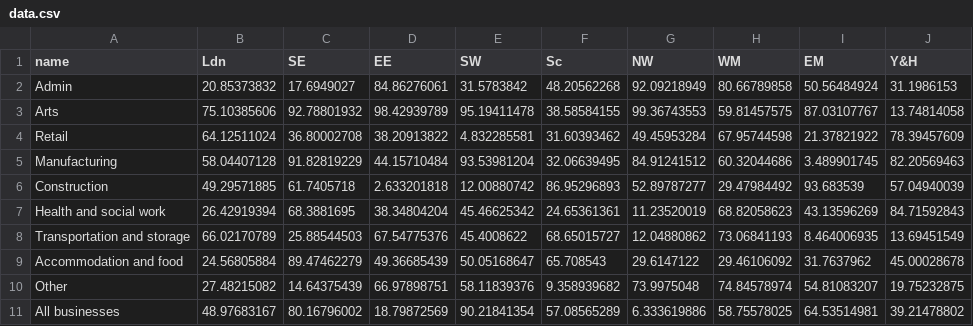
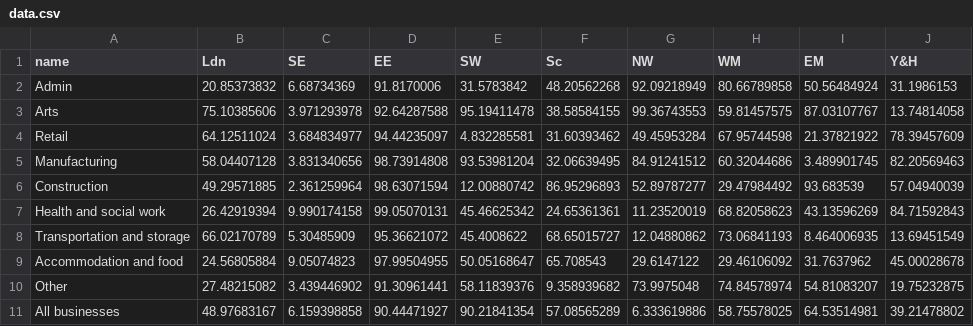
Before and after one commit to ONSvisual/all-charts-before, a CSV file: heatmap-per-column/data.csv, drawn as a sheet.

Commit message:
update data

```diff
--- a/heatmap-per-column/data.csv
+++ b/heatmap-per-column/data.csv
@@ -1,11 +1,11 @@
 name,Ldn,SE,EE,SW,Sc,NW,WM,EM,Y&H
-Admin,20.85373832,17.6949027,84.86276061,31.5783842,48.20562268,92.09218949,80.66789858,50.56484924,31.1986153
-Arts,75.10385606,92.78801932,98.42939789,95.19411478,38.58584155,99.36743553,59.81457575,87.03107767,13.74814058
-Retail,64.12511024,36.80002708,38.20913822,4.832285581,31.60393462,49.45953284,67.95744598,21.37821922,78.39457609
-Manufacturing,58.04407128,91.82819229,44.15710484,93.53981204,32.06639495,84.91241512,60.32044686,3.489901745,82.20569463
-Construction,49.29571885,61.7405718,2.633201818,12.00880742,86.95296893,52.89787277,29.47984492,93.683539,57.04940039
-Health and social work,26.42919394,68.3881695,38.34804204,45.46625342,24.65361361,11.23520019,68.82058623,43.13596269,84.71592843
-Transportation and storage,66.02170789,25.88544503,67.54775376,45.4008622,68.65015727,12.04880862,73.06841193,8.464006935,13.69451549
-Accommodation and food,24.56805884,89.47462279,49.36685439,50.05168647,65.708543,29.6147122,29.46106092,31.7637962,45.00028678
-Other,27.48215082,14.64375439,66.97898751,58.11839376,9.358939682,73.9975048,74.84578974,54.81083207,19.75232875
-All businesses,48.97683167,80.16796002,18.79872569,90.21841354,57.08565289,6.333619886,58.75578025,64.53514981,39.21478802
+Admin,20.85373832,6.68734369,91.8170006,31.5783842,48.20562268,92.09218949,80.66789858,50.56484924,31.1986153
+Arts,75.10385606,3.971293978,92.64287588,95.19411478,38.58584155,99.36743553,59.81457575,87.03107767,13.74814058
+Retail,64.12511024,3.684834977,94.44235097,4.832285581,31.60393462,49.45953284,67.95744598,21.37821922,78.39457609
+Manufacturing,58.04407128,3.831340656,98.73914808,93.53981204,32.06639495,84.91241512,60.32044686,3.489901745,82.20569463
+Construction,49.29571885,2.361259964,98.63071594,12.00880742,86.95296893,52.89787277,29.47984492,93.683539,57.04940039
+Health and social work,26.42919394,9.990174158,99.05070131,45.46625342,24.65361361,11.23520019,68.82058623,43.13596269,84.71592843
+Transportation and storage,66.02170789,5.30485909,95.36621072,45.4008622,68.65015727,12.04880862,73.06841193,8.464006935,13.69451549
+Accommodation and food,24.56805884,9.05074823,97.99504955,50.05168647,65.708543,29.6147122,29.46106092,31.7637962,45.00028678
+Other,27.48215082,3.439446902,91.30961441,58.11839376,9.358939682,73.9975048,74.84578974,54.81083207,19.75232875
+All businesses,48.97683167,6.159398858,90.44471927,90.21841354,57.08565289,6.333619886,58.75578025,64.53514981,39.21478802
```
